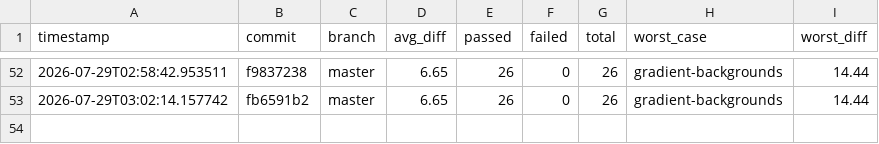
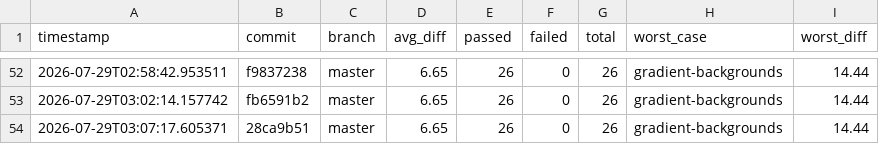
Before and after one commit to hiwavebrowser/hiwave-macos, a CSV file: metrics/history.csv, drawn as a sheet; only a part is shown, gaps mark what is left out.

```diff
--- a/metrics/history.csv
+++ b/metrics/history.csv
@@ -53 +53,2 @@ timestamp,commit,branch,avg_diff,passed,failed,total,worst_case,worst_diff
 2026-07-29T03:02:14.157742,fb6591b2,master,6.65,26,0,26,gradient-backgrounds,14.44
+2026-07-29T03:07:17.605371,28ca9b51,master,6.65,26,0,26,gradient-backgrounds,14.44
```
Also changed, not shown: 1 other file.
